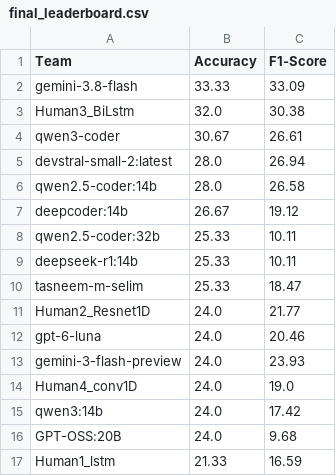
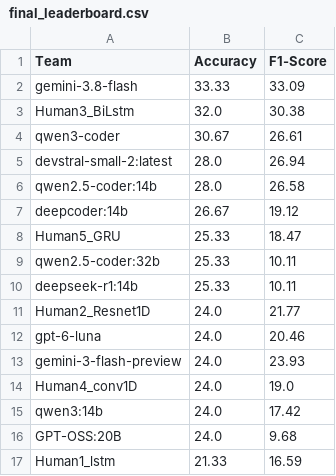
Before and after one commit to tasneem-mselim/VRESEE_Competition, a CSV file: final_leaderboard.csv, drawn as a sheet.

Commit message:
Update leaderboard with new entry and remove one

```diff
--- a/final_leaderboard.csv
+++ b/final_leaderboard.csv
@@ -7,5 +7,5 @@ qwen2.5-coder:14b,28.0,26.58
 deepcoder:14b,26.67,19.12
+Human5_GRU,25.33,18.47
 qwen2.5-coder:32b,25.33,10.11
 deepseek-r1:14b,25.33,10.11
-tasneem-m-selim,25.33,18.47
 Human2_Resnet1D,24.0,21.77
```
